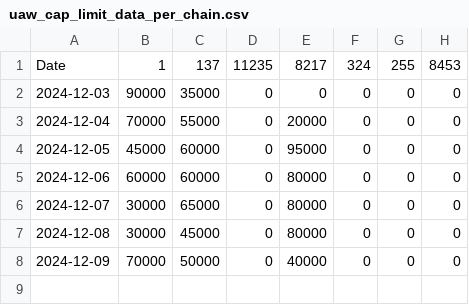
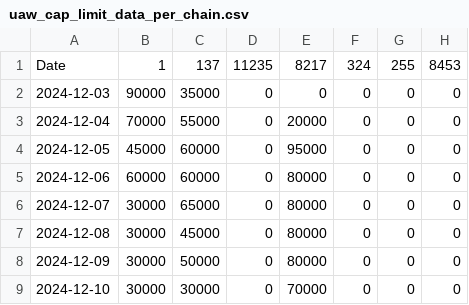
Before and after one commit to kgen-protocol/static_values, a CSV file: uaw_cap_limit_data_per_chain.csv, drawn as a sheet.

Commit message:
Update uaw_cap_limit_data_per_chain.csv
Lowered Aptos and increased Klaytn for 9-Dec. RPC working now. Added for 10-Dec

```diff
--- a/uaw_cap_limit_data_per_chain.csv
+++ b/uaw_cap_limit_data_per_chain.csv
@@ -7,2 +7,3 @@ Date,1,137,11235,8217,324,255,8453
 2024-12-08, 30000,45000,0,80000,0,0,0
-2024-12-09, 70000,50000,0,40000,0,0,0
+2024-12-09, 30000,50000,0,80000,0,0,0
+2024-12-10, 30000,30000,0,70000,0,0,0
```
